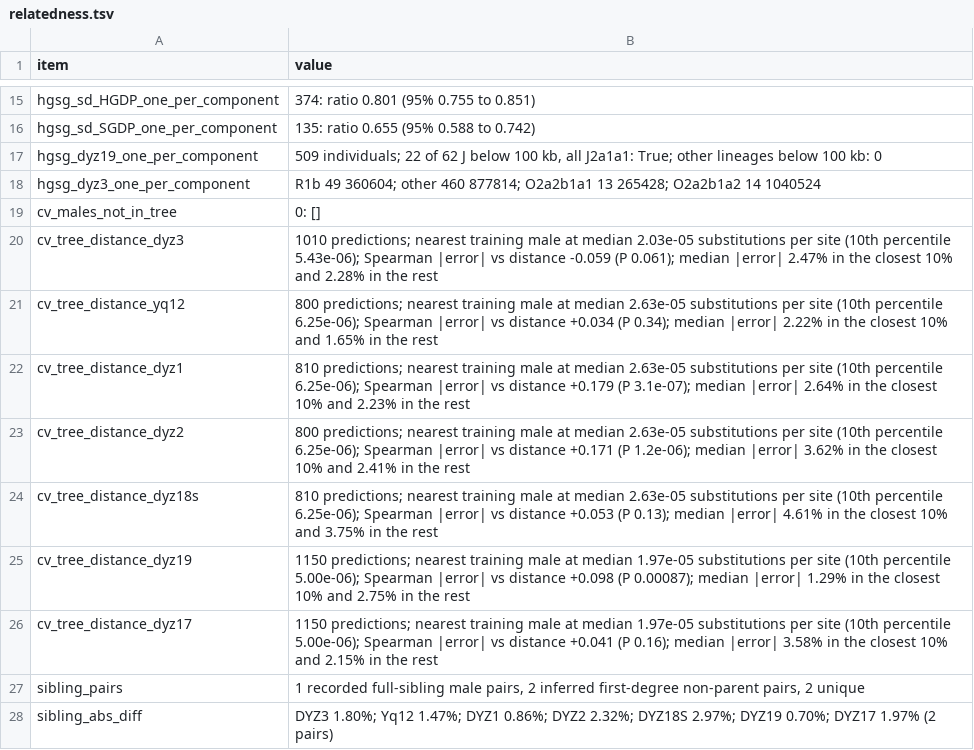
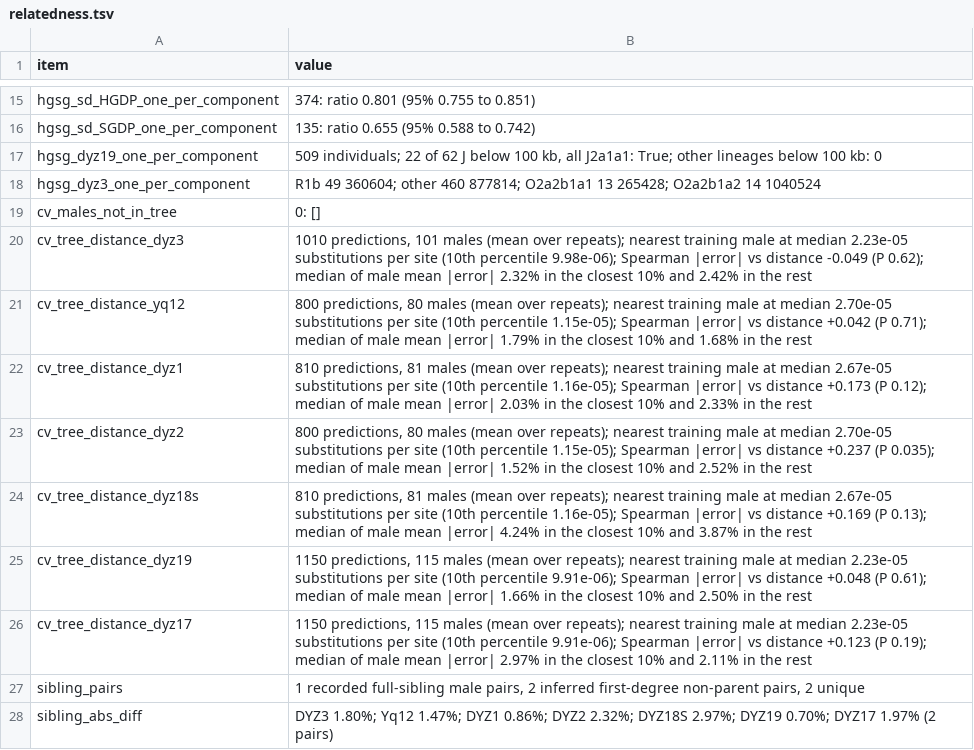
Before and after one commit to AndreaGuarracino/yruler-paper, a TSV file: results/checks/relatedness.tsv, drawn as a sheet; only a part is shown, gaps mark what is left out.

Commit message:
Review fixes: HG03685 contig lengths, assembly amounts, PAR2 wording, variant rule, B3 DYZ19, per-male distance test

```diff
--- a/results/checks/relatedness.tsv
+++ b/results/checks/relatedness.tsv
@@ -19,9 +19,9 @@ hgsg_dyz3_one_per_component	R1b 49 360604; other 460 877814; O2a2b1a1 13 265428;
 cv_males_not_in_tree	0: []
-cv_tree_distance_dyz3	1010 predictions; nearest training male at median 2.03e-05 substitutions per site (10th percentile 5.43e-06); Spearman |error| vs distance -0.059 (P 0.061); median |error| 2.47% in the closest 10% and 2.28% in the rest
-cv_tree_distance_yq12	800 predictions; nearest training male at median 2.63e-05 substitutions per site (10th percentile 6.25e-06); Spearman |error| vs distance +0.034 (P 0.34); median |error| 2.22% in the closest 10% and 1.65% in the rest
-cv_tree_distance_dyz1	810 predictions; nearest training male at median 2.63e-05 substitutions per site (10th percentile 6.25e-06); Spearman |error| vs distance +0.179 (P 3.1e-07); median |error| 2.64% in the closest 10% and 2.23% in the rest
-cv_tree_distance_dyz2	800 predictions; nearest training male at median 2.63e-05 substitutions per site (10th percentile 6.25e-06); Spearman |error| vs distance +0.171 (P 1.2e-06); median |error| 3.62% in the closest 10% and 2.41% in the rest
-cv_tree_distance_dyz18s	810 predictions; nearest training male at median 2.63e-05 substitutions per site (10th percentile 6.25e-06); Spearman |error| vs distance +0.053 (P 0.13); median |error| 4.61% in the closest 10% and 3.75% in the rest
-cv_tree_distance_dyz19	1150 predictions; nearest training male at median 1.97e-05 substitutions per site (10th percentile 5.00e-06); Spearman |error| vs distance +0.098 (P 0.00087); median |error| 1.29% in the closest 10% and 2.75% in the rest
-cv_tree_distance_dyz17	1150 predictions; nearest training male at median 1.97e-05 substitutions per site (10th percentile 5.00e-06); Spearman |error| vs distance +0.041 (P 0.16); median |error| 3.58% in the closest 10% and 2.15% in the rest
+cv_tree_distance_dyz3	1010 predictions, 101 males (mean over repeats); nearest training male at median 2.23e-05 substitutions per site (10th percentile 9.98e-06); Spearman |error| vs distance -0.049 (P 0.62); median of male mean |error| 2.32% in the closest 10% and 2.42% in the rest
+cv_tree_distance_yq12	800 predictions, 80 males (mean over repeats); nearest training male at median 2.70e-05 substitutions per site (10th percentile 1.15e-05); Spearman |error| vs distance +0.042 (P 0.71); median of male mean |error| 1.79% in the closest 10% and 1.68% in the rest
+cv_tree_distance_dyz1	810 predictions, 81 males (mean over repeats); nearest training male at median 2.67e-05 substitutions per site (10th percentile 1.16e-05); Spearman |error| vs distance +0.173 (P 0.12); median of male mean |error| 2.03% in the closest 10% and 2.33% in the rest
+cv_tree_distance_dyz2	800 predictions, 80 males (mean over repeats); nearest training male at median 2.70e-05 substitutions per site (10th percentile 1.15e-05); Spearman |error| vs distance +0.237 (P 0.035); median of male mean |error| 1.52% in the closest 10% and 2.52% in the rest
+cv_tree_distance_dyz18s	810 predictions, 81 males (mean over repeats); nearest training male at median 2.67e-05 substitutions per site (10th percentile 1.16e-05); Spearman |error| vs distance +0.169 (P 0.13); median of male mean |error| 4.24% in the closest 10% and 3.87% in the rest
+cv_tree_distance_dyz19	1150 predictions, 115 males (mean over repeats); nearest training male at median 2.23e-05 substitutions per site (10th percentile 9.91e-06); Spearman |error| vs distance +0.048 (P 0.61); median of male mean |error| 1.66% in the closest 10% and 2.50% in the rest
+cv_tree_distance_dyz17	1150 predictions, 115 males (mean over repeats); nearest training male at median 2.23e-05 substitutions per site (10th percentile 9.91e-06); Spearman |error| vs distance +0.123 (P 0.19); median of male mean |error| 2.97% in the closest 10% and 2.11% in the rest
 sibling_pairs	1 recorded full-sibling male pairs, 2 inferred first-degree non-parent pairs, 2 unique
```
Also changed, not shown: results/model/text_numbers.tsv, 5 other files.
